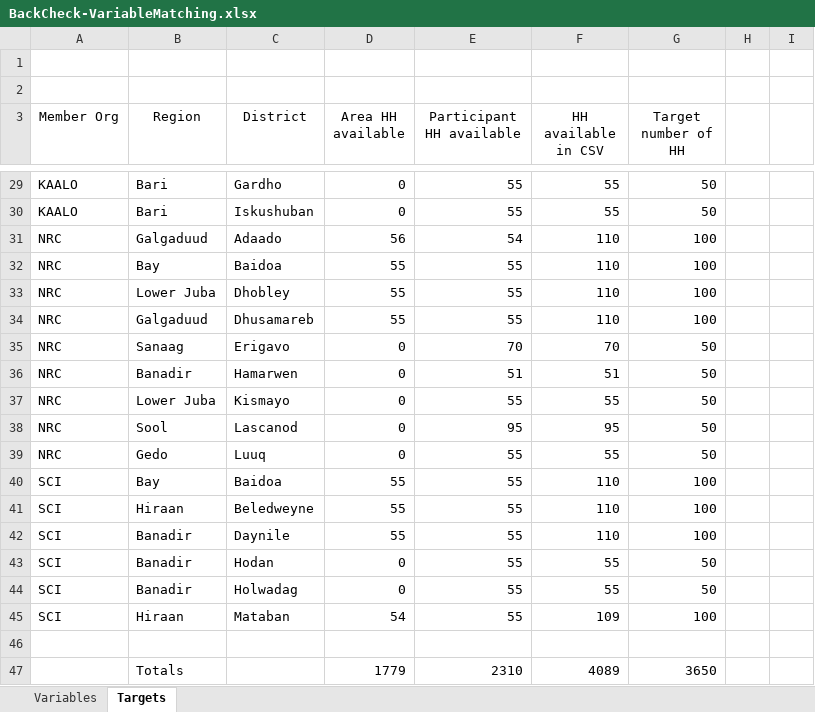
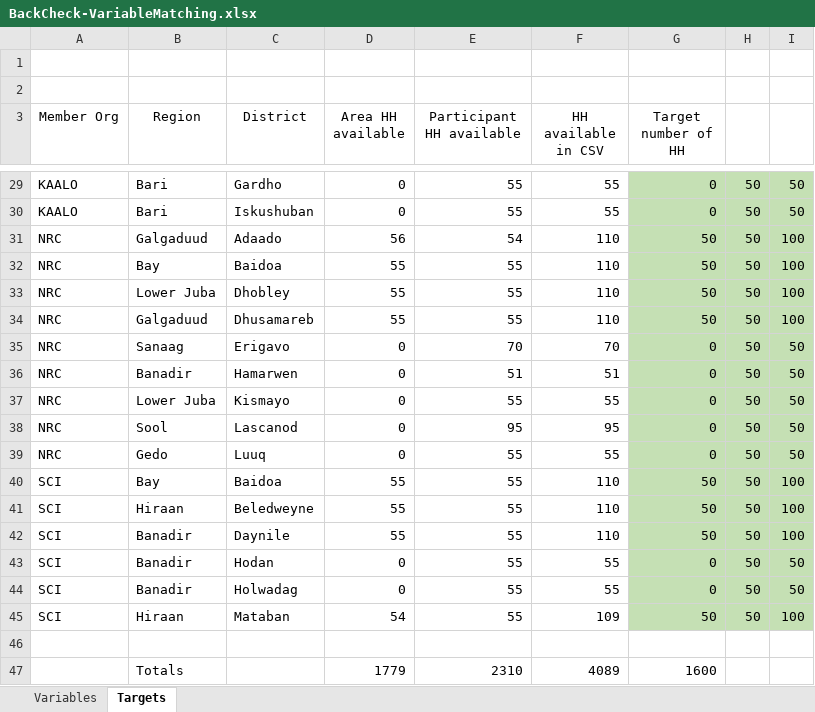
Before and after one commit to stats4sd/BRCiS-dashboard, an Excel workbook: BackCheck-VariableMatching.xlsx, sheet Targets, drawn as a sheet; only a part is shown, gaps mark what is left out; values as stored, in another font and other column widths than the file's, no borders; the diff covers the shown part only; the diff names each change by its address in the sheet, - before the commit and + after, or states it on an @@ line.

```diff
--- a/BackCheck-VariableMatching.xlsx (sheet Targets)
+++ b/BackCheck-VariableMatching.xlsx (sheet Targets)
-G29:I45 fill: none
+G29:I45 fill: #C5E0B4
-G29:G30 (Target number of HH): 50
+G29:G30 (Target number of HH): 0
-H29:H45: (empty)
+H29:H45: 50
-I29:I30: (empty)
+I29:I30: 50
-G31:G34 (Target number of HH): 100
+G31:G34 (Target number of HH): 50
-I31:I34: (empty)
+I31:I34: 100
-G35:G39 (Target number of HH): 50
+G35:G39 (Target number of HH): 0
-I35:I39: (empty)
+I35:I39: 50
-G40:G42 (Target number of HH): 100
+G40:G42 (Target number of HH): 50
-I40:I42: (empty)
+I40:I42: 100
-G43:G44 (Target number of HH): 50
+G43:G44 (Target number of HH): 0
-I43:I44: (empty)
+I43:I44: 50
-G45 (Target number of HH): 100
+G45 (Target number of HH): 50
-I45: (empty)
+I45: 100
-G47 (Target number of HH): 3650
+G47 (Target number of HH): 1600
```
Also changed, not shown: 75 edited cells and cell formats elsewhere in this sheet, 3 other files.
